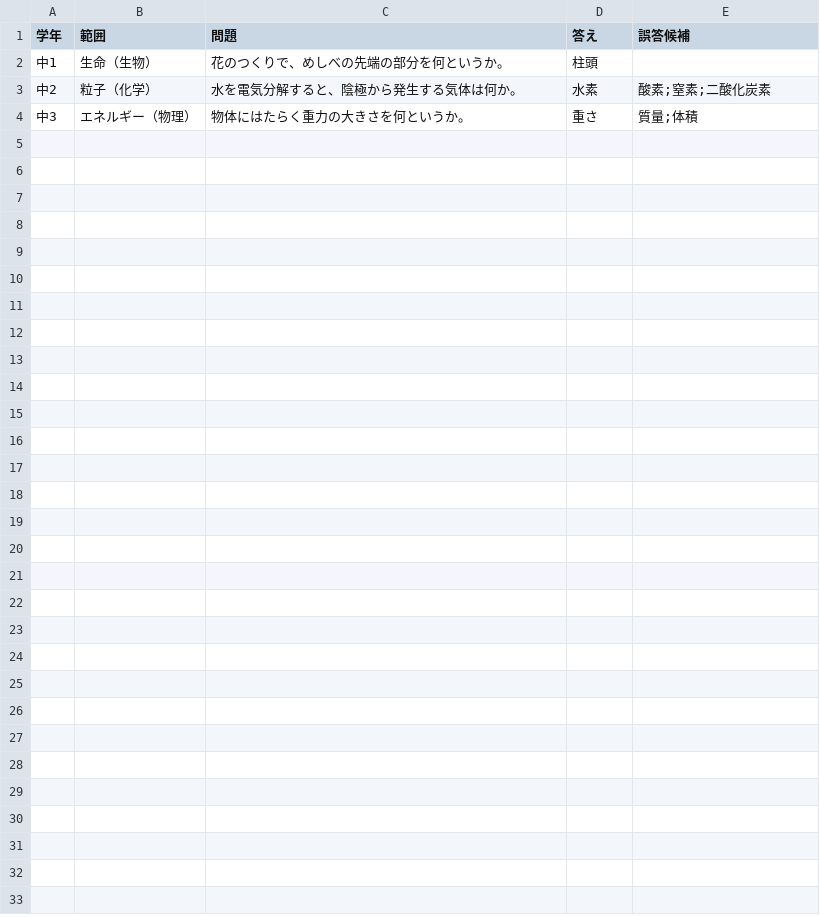
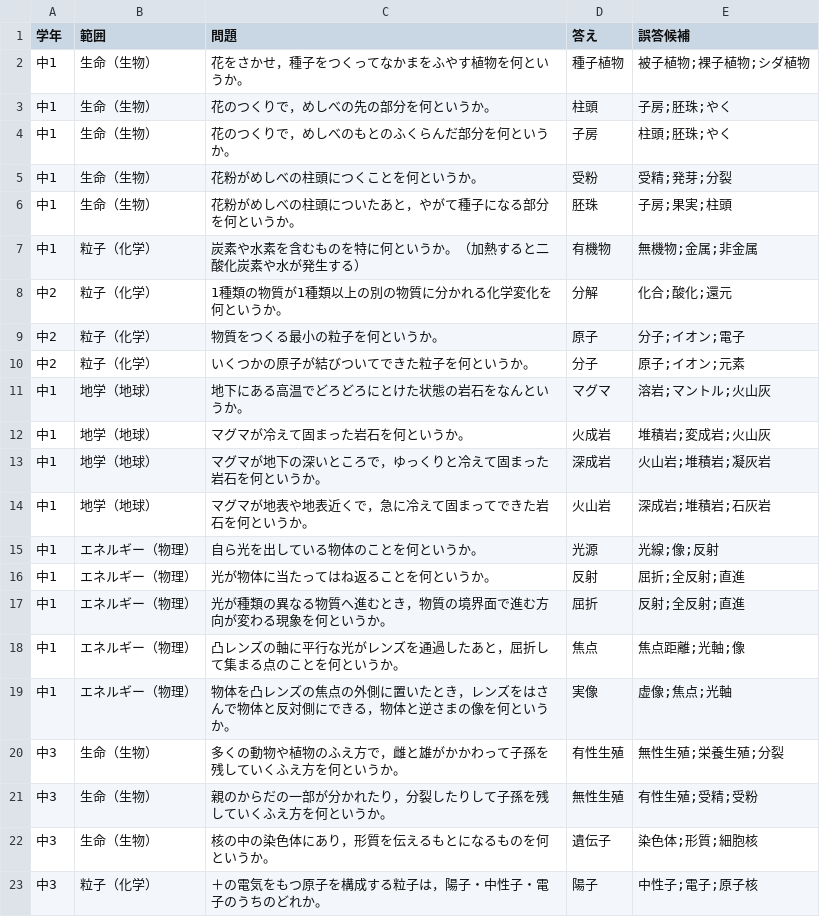
Before and after one commit to Chishokan/Chishokan, a CSV file: study-tool/data/rika_import_template.csv, drawn as a sheet.

```diff
--- a/study-tool/data/rika_import_template.csv
+++ b/study-tool/data/rika_import_template.csv
@@ -1,4 +1,23 @@
 "学年","範囲","問題","答え","誤答候補"
-"中1","生命（生物）","花のつくりで、めしべの先端の部分を何というか。","柱頭",""
-"中2","粒子（化学）","水を電気分解すると、陰極から発生する気体は何か。","水素","酸素;窒素;二酸化炭素"
-"中3","エネルギー（物理）","物体にはたらく重力の大きさを何というか。","重さ","質量;体積"
+"中1","生命（生物）","花をさかせ，種子をつくってなかまをふやす植物を何というか。","種子植物","被子植物;裸子植物;シダ植物"
+"中1","生命（生物）","花のつくりで，めしべの先の部分を何というか。","柱頭","子房;胚珠;やく"
+"中1","生命（生物）","花のつくりで，めしべのもとのふくらんだ部分を何というか。","子房","柱頭;胚珠;やく"
+"中1","生命（生物）","花粉がめしべの柱頭につくことを何というか。","受粉","受精;発芽;分裂"
+"中1","生命（生物）","花粉がめしべの柱頭についたあと，やがて種子になる部分を何というか。","胚珠","子房;果実;柱頭"
+"中1","粒子（化学）","炭素や水素を含むものを特に何というか。（加熱すると二酸化炭素や水が発生する）","有機物","無機物;金属;非金属"
+"中2","粒子（化学）","1種類の物質が1種類以上の別の物質に分かれる化学変化を何というか。","分解","化合;酸化;還元"
+"中2","粒子（化学）","物質をつくる最小の粒子を何というか。","原子","分子;イオン;電子"
+"中2","粒子（化学）","いくつかの原子が結びついてできた粒子を何というか。","分子","原子;イオン;元素"
+"中1","地学（地球）","地下にある高温でどろどろにとけた状態の岩石をなんというか。","マグマ","溶岩;マントル;火山灰"
+"中1","地学（地球）","マグマが冷えて固まった岩石を何というか。","火成岩","堆積岩;変成岩;火山灰"
+"中1","地学（地球）","マグマが地下の深いところで，ゆっくりと冷えて固まった岩石を何というか。","深成岩","火山岩;堆積岩;凝灰岩"
+"中1","地学（地球）","マグマが地表や地表近くで，急に冷えて固まってできた岩石を何というか。","火山岩","深成岩;堆積岩;石灰岩"
+"中1","エネルギー（物理）","自ら光を出している物体のことを何というか。","光源","光線;像;反射"
+"中1","エネルギー（物理）","光が物体に当たってはね返ることを何というか。","反射","屈折;全反射;直進"
+"中1","エネルギー（物理）","光が種類の異なる物質へ進むとき，物質の境界面で進む方向が変わる現象を何というか。","屈折","反射;全反射;直進"
+"中1","エネルギー（物理）","凸レンズの軸に平行な光がレンズを通過したあと，屈折して集まる点のことを何というか。","焦点","焦点距離;光軸;像"
+"中1","エネルギー（物理）","物体を凸レンズの焦点の外側に置いたとき，レンズをはさんで物体と反対側にできる，物体と逆さまの像を何というか。","実像","虚像;焦点;光軸"
+"中3","生命（生物）","多くの動物や植物のふえ方で，雌と雄がかかわって子孫を残していくふえ方を何というか。","有性生殖","無性生殖;栄養生殖;分裂"
+"中3","生命（生物）","親のからだの一部が分かれたり，分裂したりして子孫を残していくふえ方を何というか。","無性生殖","有性生殖;受精;受粉"
+"中3","生命（生物）","核の中の染色体にあり，形質を伝えるもとになるものを何というか。","遺伝子","染色体;形質;細胞核"
+"中3","粒子（化学）","＋の電気をもつ原子を構成する粒子は，陽子・中性子・電子のうちのどれか。","陽子","中性子;電子;原子核"
```
